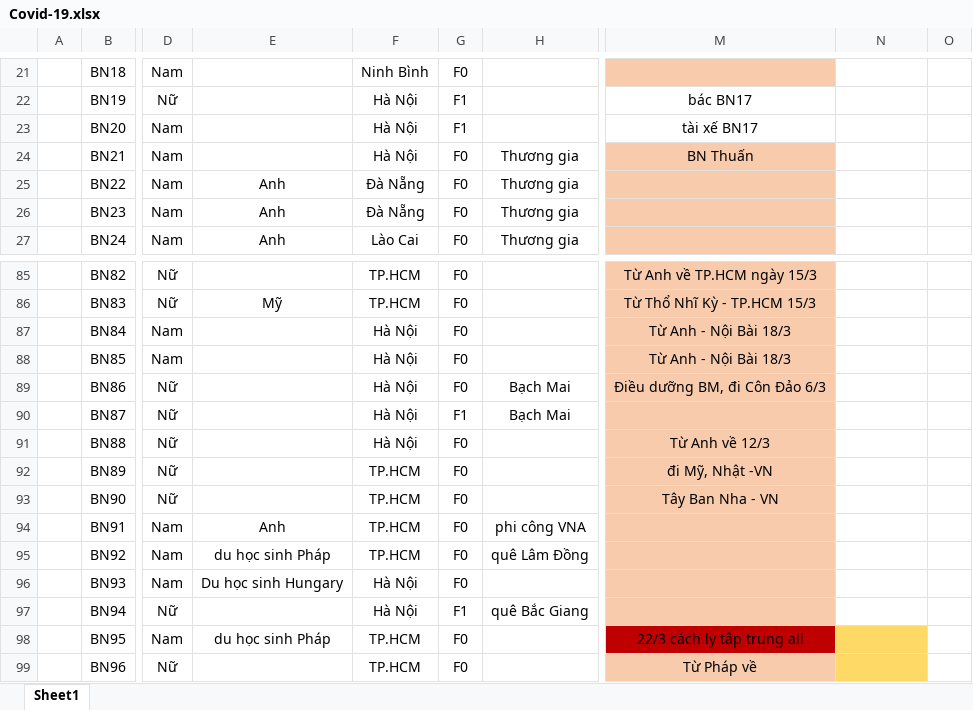
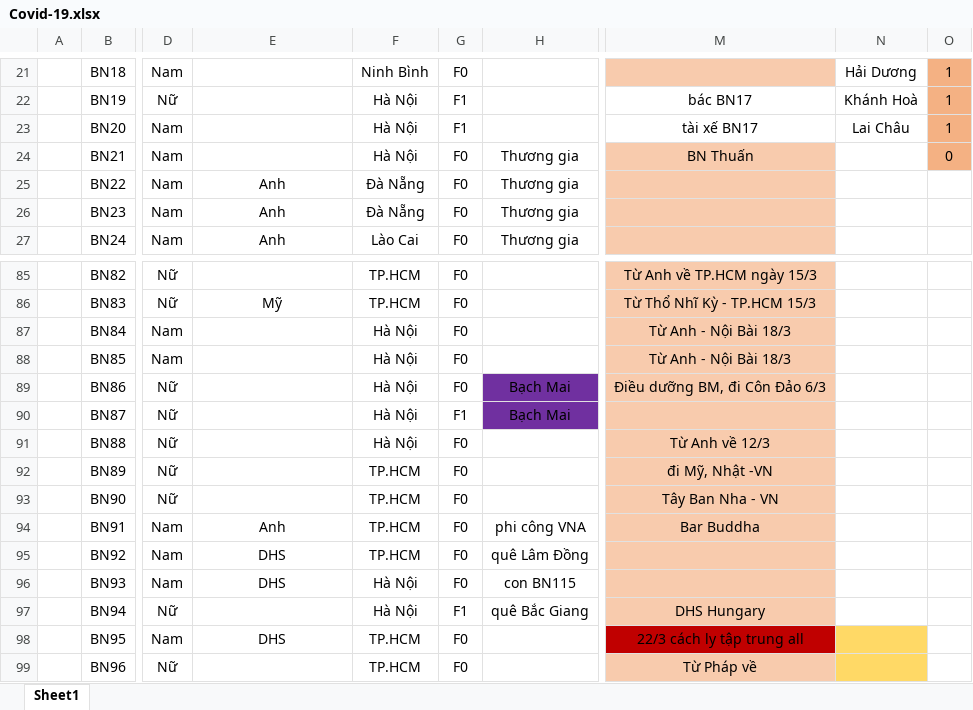
Before and after one commit to nhohung/coronavirusmap, an Excel workbook: Covid-19.xlsx, sheet Sheet1, drawn as a sheet; only a part is shown, gaps mark what is left out; values as stored, in another font and other column widths than the file's, no borders; table styles not drawn; the diff covers the shown part only; the diff names each change by its address in the sheet, - before the commit and + after, or states it on an @@ line.

```diff
--- a/Covid-19.xlsx (sheet Sheet1)
+++ b/Covid-19.xlsx (sheet Sheet1)
-N21: (empty)
+N21: Hải Dương
-O21:O23: (empty)
+O21:O23: 1
-O21:O24 fill: none
+O21:O24 fill: #F4B183
-N22: (empty)
+N22: Khánh Hoà
-N23: (empty)
+N23: Lai Châu
-O24: (empty)
+O24: 0
-H89:H90 fill: none
+H89:H90 fill: #7030A0
-M94: (empty)
+M94: Bar Buddha
-E95: du học sinh Pháp
+E95: DHS
-E96: Du học sinh Hungary
+E96: DHS
-H96: (empty)
+H96: con BN115
-M97: (empty)
+M97: DHS Hungary
-E98: du học sinh Pháp
+E98: DHS
```
Also changed, not shown: 21 added rows, 45 edited cells and cell formats elsewhere in this sheet, formulas that keep their value.
